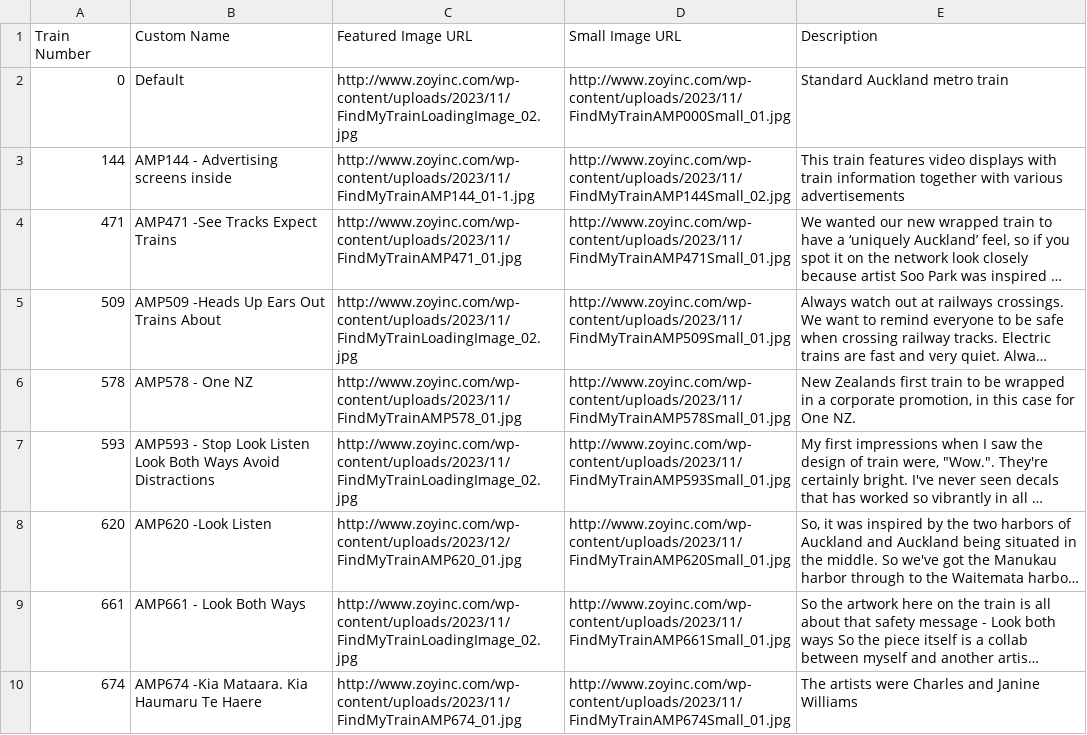
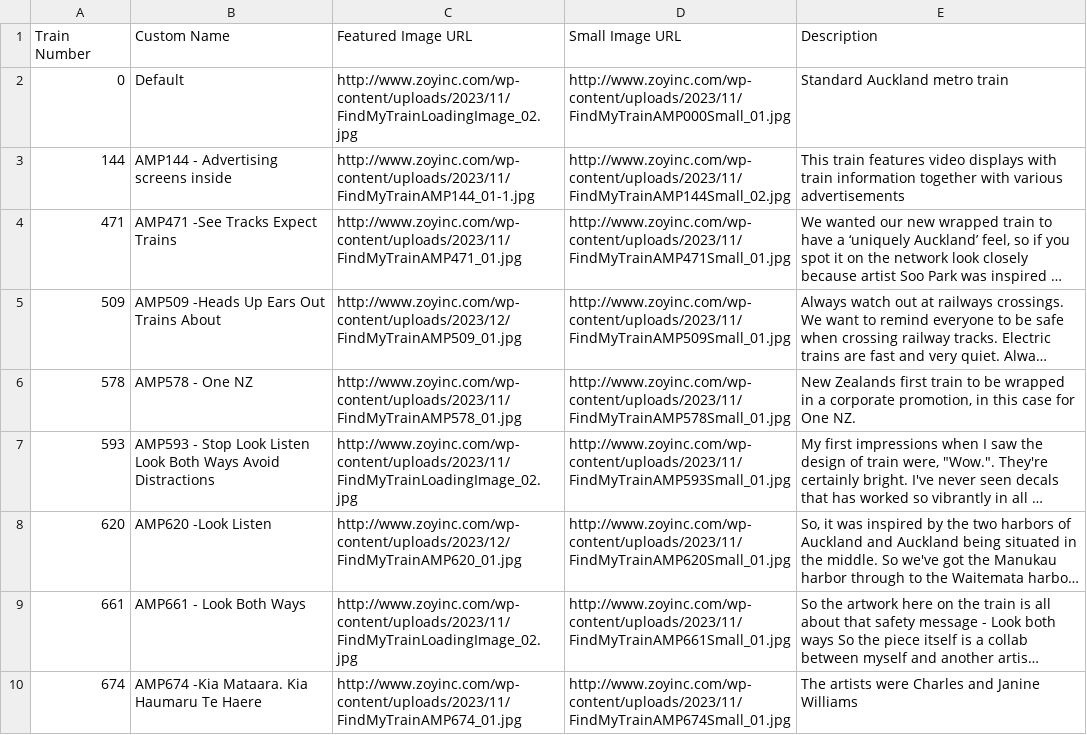
Before and after one commit to zoyinc/find-my-train, a CSV file: Special Trains.csv, drawn as a sheet; long unchanged cells end in …; the diff names each change by its address in the sheet, - before the commit and + after, or states it on an @@ line.

```diff
--- a/Special Trains.csv
+++ b/Special Trains.csv
-C5 (Featured Image URL): http://www.zoyinc.com/wp-content/uploads/2023/11/FindMyTrainLoadingImage_02.jpg
+C5 (Featured Image URL): http://www.zoyinc.com/wp-content/uploads/2023/12/FindMyTrainAMP509_01.jpg
```
Also changed, not shown: 15 other files.
